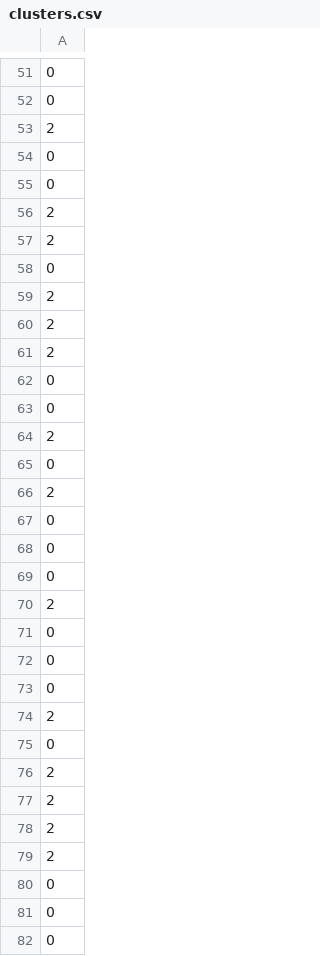
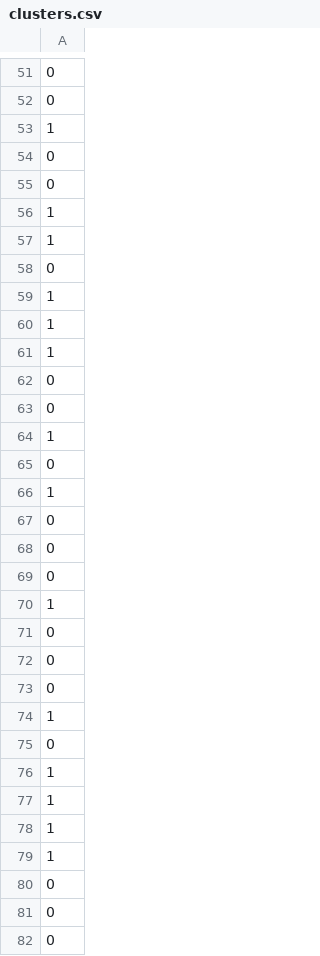
Before and after one commit to batherk/covid-19-clustering, a CSV file: results/agglomerative_clustering/optimized/clusters.csv, drawn as a sheet; only a part is shown, gaps mark what is left out; removed rows and columns are numbered as before the commit, all else as after; the diff covers the shown part only; the diff names each change by its address in the sheet, - before the commit and + after, or states it on an @@ line.

```diff
--- a/results/agglomerative_clustering/optimized/clusters.csv
+++ b/results/agglomerative_clustering/optimized/clusters.csv
-row 53: 2
+row 53: 1
-row 56: 2
-row 57: 2
+row 56: 1
+row 57: 1
-row 59: 2
-row 60: 2
-row 61: 2
+row 59: 1
+row 60: 1
+row 61: 1
-row 64: 2
+row 64: 1
-row 66: 2
+row 66: 1
-row 70: 2
+row 70: 1
-row 74: 2
+row 74: 1
-row 76: 2
-row 77: 2
-row 78: 2
-row 79: 2
+row 76: 1
+row 77: 1
+row 78: 1
+row 79: 1
```
Also changed, not shown: 70 added rows, 70 removed rows and 1 moved row elsewhere in this file, data/processed/processed_weighted.csv, results/agglomerative_clustering/optimized_weighted/clusters.csv, 22 other files.
